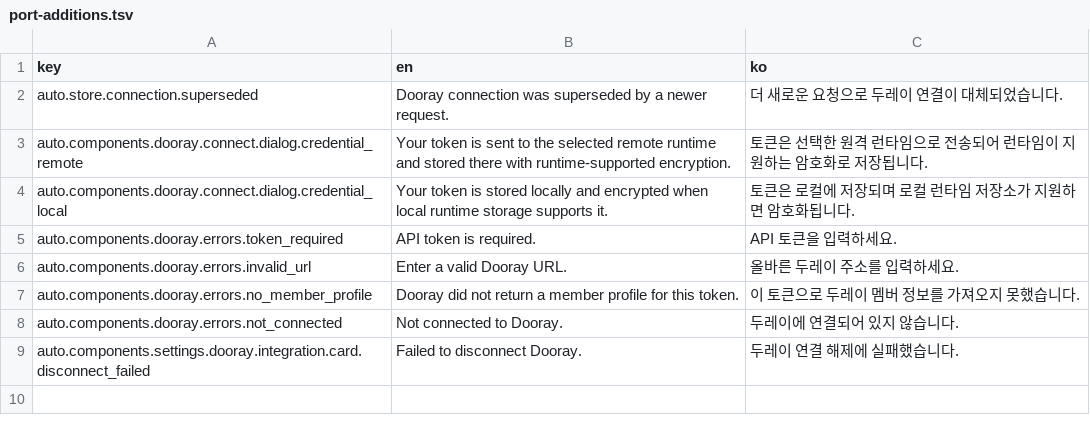
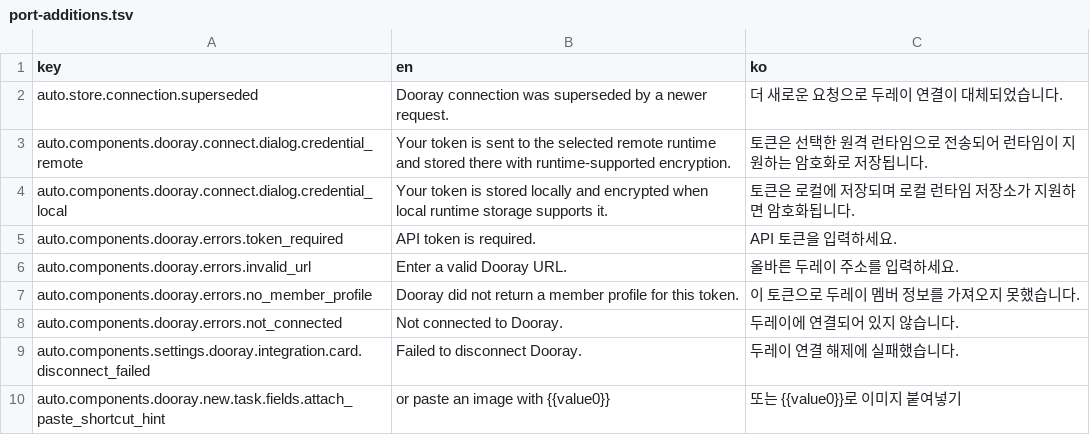
Before and after one commit to noihaus/orca, a TSV file: src/renderer/src/extensions/dooray/locales/port-additions.tsv, drawn as a sheet.

```diff
--- a/src/renderer/src/extensions/dooray/locales/port-additions.tsv
+++ b/src/renderer/src/extensions/dooray/locales/port-additions.tsv
@@ -9 +9,2 @@ auto.components.dooray.errors.not_connected	Not connected to Dooray.	두레이
 auto.components.settings.dooray.integration.card.disconnect_failed	Failed to disconnect Dooray.	두레이 연결 해제에 실패했습니다.
+auto.components.dooray.new.task.fields.attach_paste_shortcut_hint	or paste an image with {{value0}}	또는 {{value0}}로 이미지 붙여넣기
```
Also changed, not shown: 26 other files.
